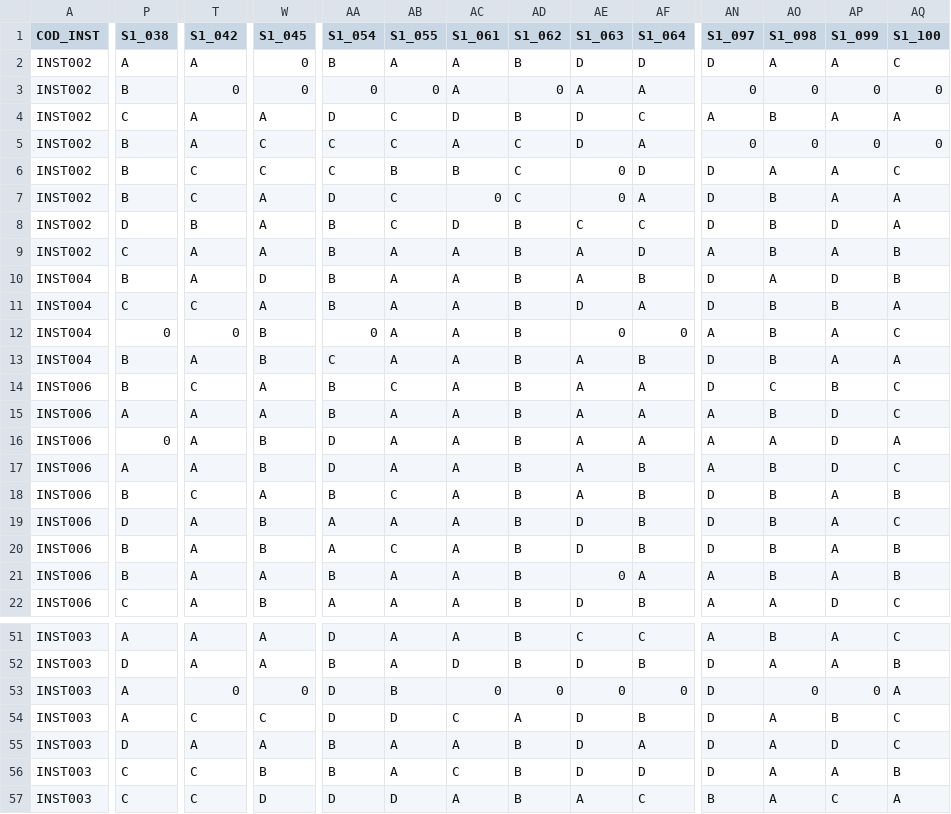
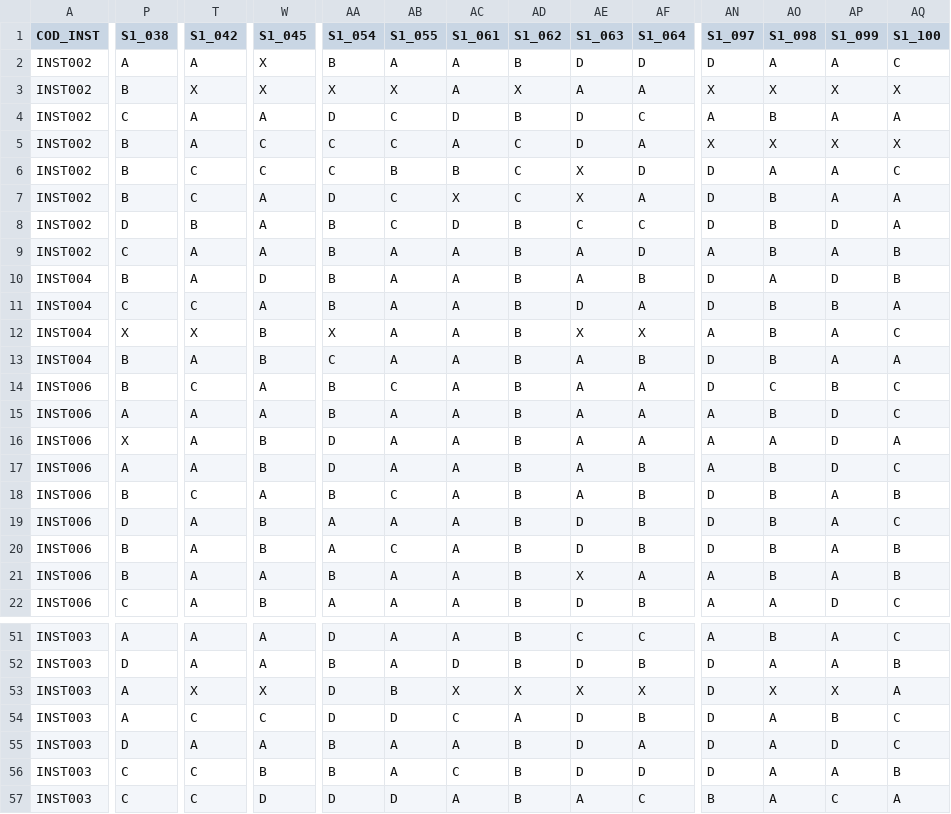
Before and after one commit to albert1t0/Rasch-Analisis-con-R, a CSV file: DATA/S1-F3.csv, drawn as a sheet; only a part is shown, gaps mark what is left out; the diff covers the shown part only; the diff names each change by its address in the sheet, - before the commit and + after, or states it on an @@ line.

```diff
--- a/DATA/S1-F3.csv
+++ b/DATA/S1-F3.csv
-W2:W3 (S1_045): 0
+W2:W3 (S1_045): X
-T3 (S1_042): 0
+T3 (S1_042): X
-AA3 (S1_054): 0
+AA3 (S1_054): X
-AB3 (S1_055): 0
+AB3 (S1_055): X
-AD3 (S1_062): 0
+AD3 (S1_062): X
-AN3 (S1_097): 0
+AN3 (S1_097): X
-AO3 (S1_098): 0
+AO3 (S1_098): X
-AP3 (S1_099): 0
+AP3 (S1_099): X
-AQ3 (S1_100): 0
+AQ3 (S1_100): X
-AN5 (S1_097): 0
+AN5 (S1_097): X
-AO5 (S1_098): 0
+AO5 (S1_098): X
-AP5 (S1_099): 0
+AP5 (S1_099): X
-AQ5 (S1_100): 0
+AQ5 (S1_100): X
-AE6:AE7 (S1_063): 0
+AE6:AE7 (S1_063): X
-AC7 (S1_061): 0
+AC7 (S1_061): X
-P12 (S1_038): 0
+P12 (S1_038): X
-T12 (S1_042): 0
+T12 (S1_042): X
-AA12 (S1_054): 0
+AA12 (S1_054): X
-AE12 (S1_063): 0
+AE12 (S1_063): X
-AF12 (S1_064): 0
+AF12 (S1_064): X
-P16 (S1_038): 0
+P16 (S1_038): X
-AE21 (S1_063): 0
+AE21 (S1_063): X
-T53 (S1_042): 0
+T53 (S1_042): X
-W53 (S1_045): 0
+W53 (S1_045): X
-AC53 (S1_061): 0
+AC53 (S1_061): X
-AD53 (S1_062): 0
+AD53 (S1_062): X
-AE53 (S1_063): 0
+AE53 (S1_063): X
-AF53 (S1_064): 0
+AF53 (S1_064): X
-AO53 (S1_098): 0
+AO53 (S1_098): X
-AP53 (S1_099): 0
+AP53 (S1_099): X
```
Also changed, not shown: 105 edited cells elsewhere in this file, DATA/S1-F1.csv, DATA/S1-F2.csv, 18 other files.
